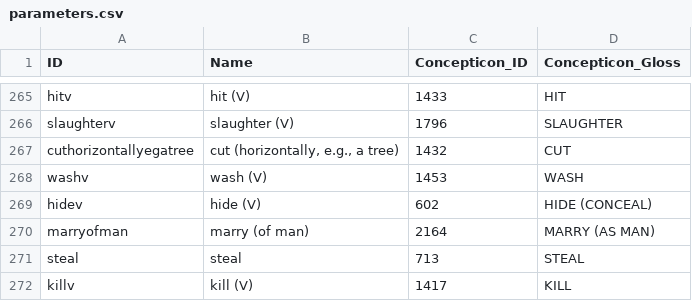
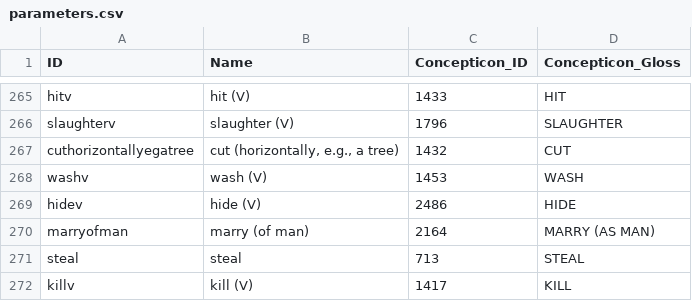
Before and after one commit to lexibank/mitterhoferbena, a CSV file: cldf/parameters.csv, drawn as a sheet; only a part is shown, gaps mark what is left out.

```diff
--- a/cldf/parameters.csv
+++ b/cldf/parameters.csv
@@ -268,3 +268,3 @@ cuthorizontallyegatree,"cut (horizontally, e.g., a tree)",1432,CUT
 washv,wash (V),1453,WASH
-hidev,hide (V),602,HIDE (CONCEAL)
+hidev,hide (V),2486,HIDE
 marryofman,marry (of man),2164,MARRY (AS MAN)
```
Also changed, not shown: 4 other files.
